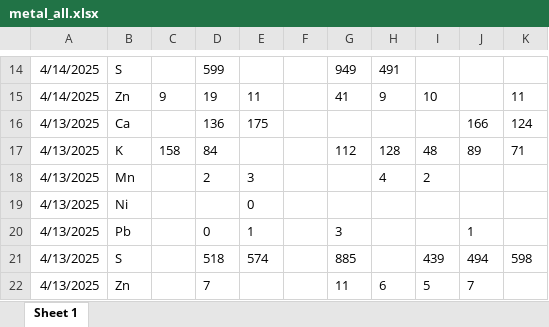
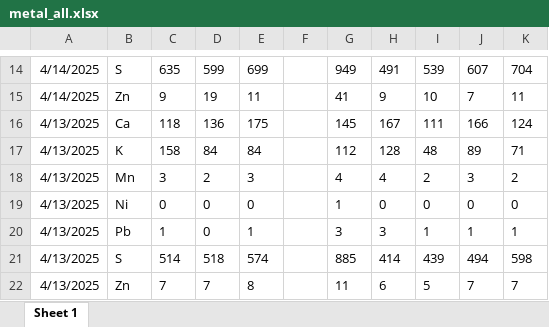
Before and after one commit to SJM7301/KH-Project2, an Excel workbook: metal_all.xlsx, sheet Sheet 1, drawn as a sheet; only a part is shown, gaps mark what is left out; values as stored, in another font and other column widths than the file's, no borders; the diff covers the shown part only; the diff names each change by its address in the sheet, - before the commit and + after, or states it on an @@ line.

```diff
--- a/metal_all.xlsx (sheet Sheet 1)
+++ b/metal_all.xlsx (sheet Sheet 1)
-C14: (empty)
+C14: 635
-E14: (empty)
+E14: 699
-I14: (empty)
+I14: 539
-J14: (empty)
+J14: 607
-K14: (empty)
+K14: 704
-J15: (empty)
+J15: 7
-C16: (empty)
+C16: 118
-G16: (empty)
+G16: 145
-H16: (empty)
+H16: 167
-I16: (empty)
+I16: 111
-E17: (empty)
+E17: 84
-C18: (empty)
+C18: 3
-G18: (empty)
+G18: 4
-J18: (empty)
+J18: 3
-K18: (empty)
+K18: 2
-C19: (empty)
+C19: 0
-D19: (empty)
+D19: 0
-G19: (empty)
+G19: 1
-H19: (empty)
+H19: 0
-I19: (empty)
+I19: 0
-J19: (empty)
+J19: 0
-K19: (empty)
+K19: 0
-C20: (empty)
+C20: 1
-H20: (empty)
+H20: 3
-I20: (empty)
+I20: 1
-K20: (empty)
+K20: 1
-C21: (empty)
+C21: 514
-H21: (empty)
+H21: 414
-C22: (empty)
+C22: 7
-E22: (empty)
+E22: 8
-K22: (empty)
+K22: 7
```
Also changed, not shown: 110 edited cells elsewhere in this sheet, data_all.xlsx, 2 other files.
